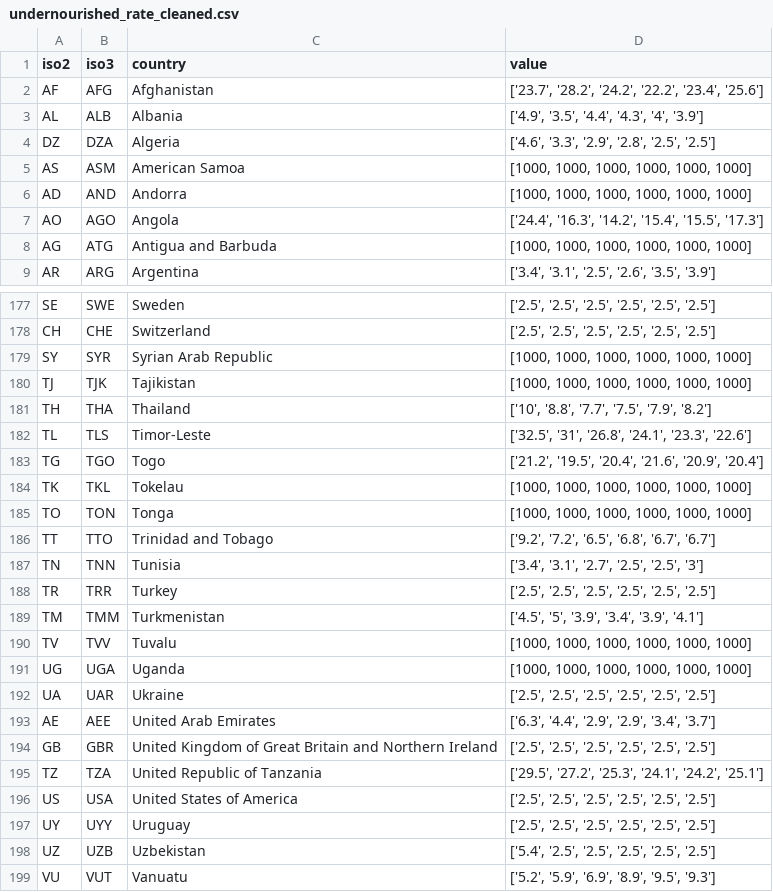
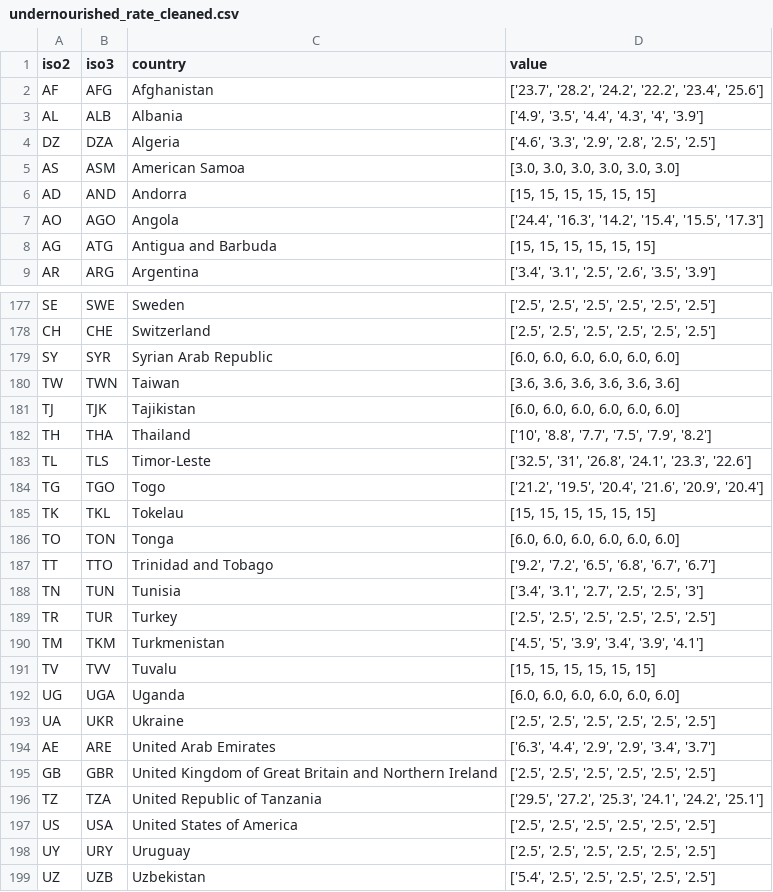
Before and after one commit to killianvervelle/Ending-Hunger-Through-DataAnalytic, a CSV file: src/data/cleaned/undernourished_rate_cleaned.csv, drawn as a sheet; only a part is shown, gaps mark what is left out; the shorter side is filled out with more unchanged rows; the diff covers the shown part only.

Commit message:
update to WorldMap component, navbar and country page

```diff
--- a/src/data/cleaned/undernourished_rate_cleaned.csv
+++ b/src/data/cleaned/undernourished_rate_cleaned.csv
@@ -4,6 +4,6 @@ AL,ALB,Albania,"['4.9', '3.5', '4.4', '4.3', '4', '3.9']"
 DZ,DZA,Algeria,"['4.6', '3.3', '2.9', '2.8', '2.5', '2.5']"
-AS,ASM,American Samoa,"[1000, 1000, 1000, 1000, 1000, 1000]"
-AD,AND,Andorra,"[1000, 1000, 1000, 1000, 1000, 1000]"
+AS,ASM,American Samoa,"[3.0, 3.0, 3.0, 3.0, 3.0, 3.0]"
+AD,AND,Andorra,"[15, 15, 15, 15, 15, 15]"
 AO,AGO,Angola,"['24.4', '16.3', '14.2', '15.4', '15.5', '17.3']"
-AG,ATG,Antigua and Barbuda,"[1000, 1000, 1000, 1000, 1000, 1000]"
+AG,ATG,Antigua and Barbuda,"[15, 15, 15, 15, 15, 15]"
 AR,ARG,Argentina,"['3.4', '3.1', '2.5', '2.6', '3.5', '3.9']"
@@ -178,4 +178,5 @@ SE,SWE,Sweden,"['2.5', '2.5', '2.5', '2.5', '2.5', '2.5']"
 CH,CHE,Switzerland,"['2.5', '2.5', '2.5', '2.5', '2.5', '2.5']"
-SY,SYR,Syrian Arab Republic,"[1000, 1000, 1000, 1000, 1000, 1000]"
-TJ,TJK,Tajikistan,"[1000, 1000, 1000, 1000, 1000, 1000]"
+SY,SYR,Syrian Arab Republic,"[6.0, 6.0, 6.0, 6.0, 6.0, 6.0]"
+TW,TWN,Taiwan,"[3.6, 3.6, 3.6, 3.6, 3.6, 3.6]"
+TJ,TJK,Tajikistan,"[6.0, 6.0, 6.0, 6.0, 6.0, 6.0]"
 TH,THA,Thailand,"['10', '8.8', '7.7', '7.5', '7.9', '8.2']"
@@ -183,12 +184,12 @@ TL,TLS,Timor-Leste,"['32.5', '31', '26.8', '24.1', '23.3', '22.6']"
 TG,TGO,Togo,"['21.2', '19.5', '20.4', '21.6', '20.9', '20.4']"
-TK,TKL,Tokelau,"[1000, 1000, 1000, 1000, 1000, 1000]"
-TO,TON,Tonga,"[1000, 1000, 1000, 1000, 1000, 1000]"
+TK,TKL,Tokelau,"[15, 15, 15, 15, 15, 15]"
+TO,TON,Tonga,"[6.0, 6.0, 6.0, 6.0, 6.0, 6.0]"
 TT,TTO,Trinidad and Tobago,"['9.2', '7.2', '6.5', '6.8', '6.7', '6.7']"
-TN,TNN,Tunisia,"['3.4', '3.1', '2.7', '2.5', '2.5', '3']"
-TR,TRR,Turkey,"['2.5', '2.5', '2.5', '2.5', '2.5', '2.5']"
-TM,TMM,Turkmenistan,"['4.5', '5', '3.9', '3.4', '3.9', '4.1']"
-TV,TVV,Tuvalu,"[1000, 1000, 1000, 1000, 1000, 1000]"
-UG,UGA,Uganda,"[1000, 1000, 1000, 1000, 1000, 1000]"
-UA,UAR,Ukraine,"['2.5', '2.5', '2.5', '2.5', '2.5', '2.5']"
-AE,AEE,United Arab Emirates,"['6.3', '4.4', '2.9', '2.9', '3.4', '3.7']"
+TN,TUN,Tunisia,"['3.4', '3.1', '2.7', '2.5', '2.5', '3']"
+TR,TUR,Turkey,"['2.5', '2.5', '2.5', '2.5', '2.5', '2.5']"
+TM,TKM,Turkmenistan,"['4.5', '5', '3.9', '3.4', '3.9', '4.1']"
+TV,TVV,Tuvalu,"[15, 15, 15, 15, 15, 15]"
+UG,UGA,Uganda,"[6.0, 6.0, 6.0, 6.0, 6.0, 6.0]"
+UA,UKR,Ukraine,"['2.5', '2.5', '2.5', '2.5', '2.5', '2.5']"
+AE,ARE,United Arab Emirates,"['6.3', '4.4', '2.9', '2.9', '3.4', '3.7']"
 GB,GBR,United Kingdom of Great Britain and Northern Ireland,"['2.5', '2.5', '2.5', '2.5', '2.5', '2.5']"
@@ -196,3 +197,3 @@ TZ,TZA,United Republic of Tanzania,"['29.5', '27.2', '25.3', '24.1', '24.2', '25
 US,USA,United States of America,"['2.5', '2.5', '2.5', '2.5', '2.5', '2.5']"
-UY,UYY,Uruguay,"['2.5', '2.5', '2.5', '2.5', '2.5', '2.5']"
+UY,URY,Uruguay,"['2.5', '2.5', '2.5', '2.5', '2.5', '2.5']"
 UZ,UZB,Uzbekistan,"['5.4', '2.5', '2.5', '2.5', '2.5', '2.5']"
```
Also changed, not shown: 40 edited cells elsewhere in this file, 8 other files.
